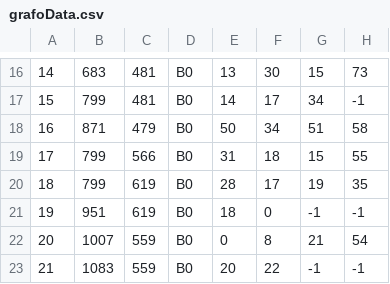
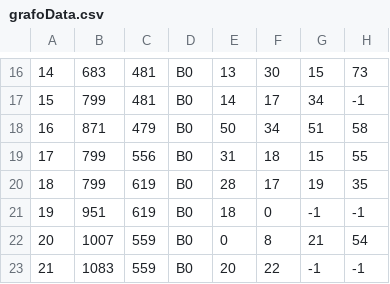
Before and after one commit to Fernandoakafox/dijkstra-map, a CSV file: input_data/grafoData.csv, drawn as a sheet; only a part is shown, gaps mark what is left out; the diff names each change by its address in the sheet, - before the commit and + after, or states it on an @@ line.

Commit message:
fix[grafoData]
- Correção de coordenadas de vertices

```diff
--- a/input_data/grafoData.csv
+++ b/input_data/grafoData.csv
-C19: 566
+C19: 556
```
